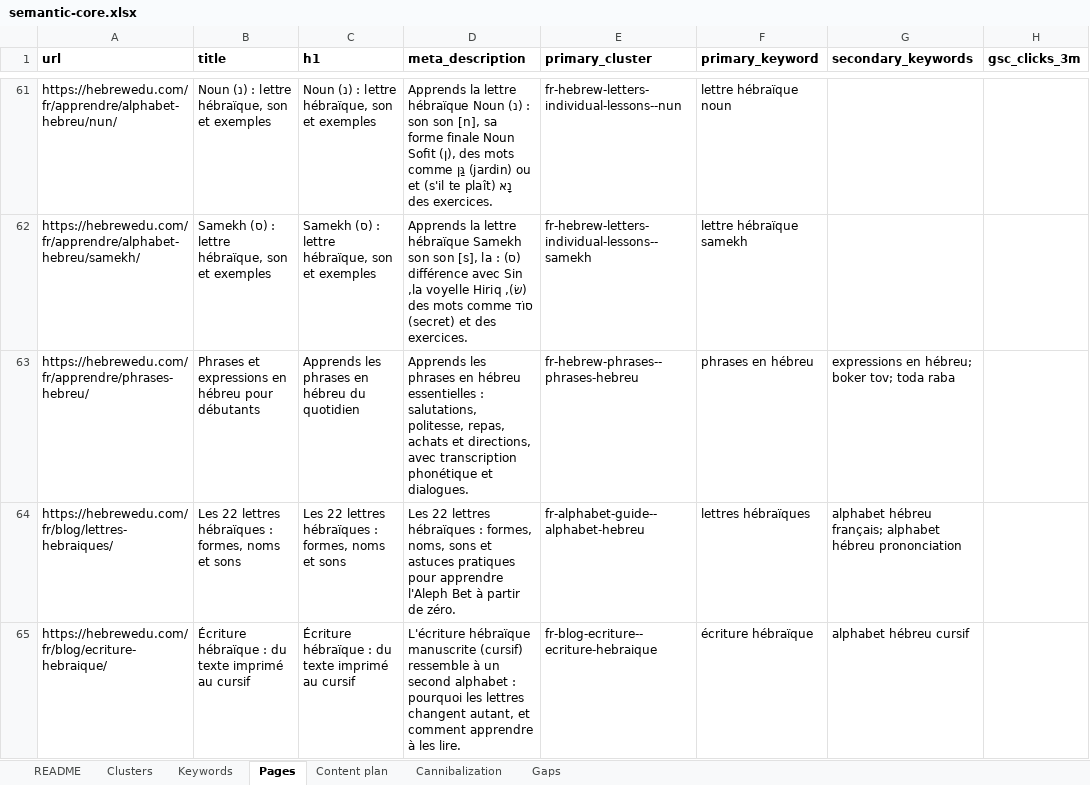
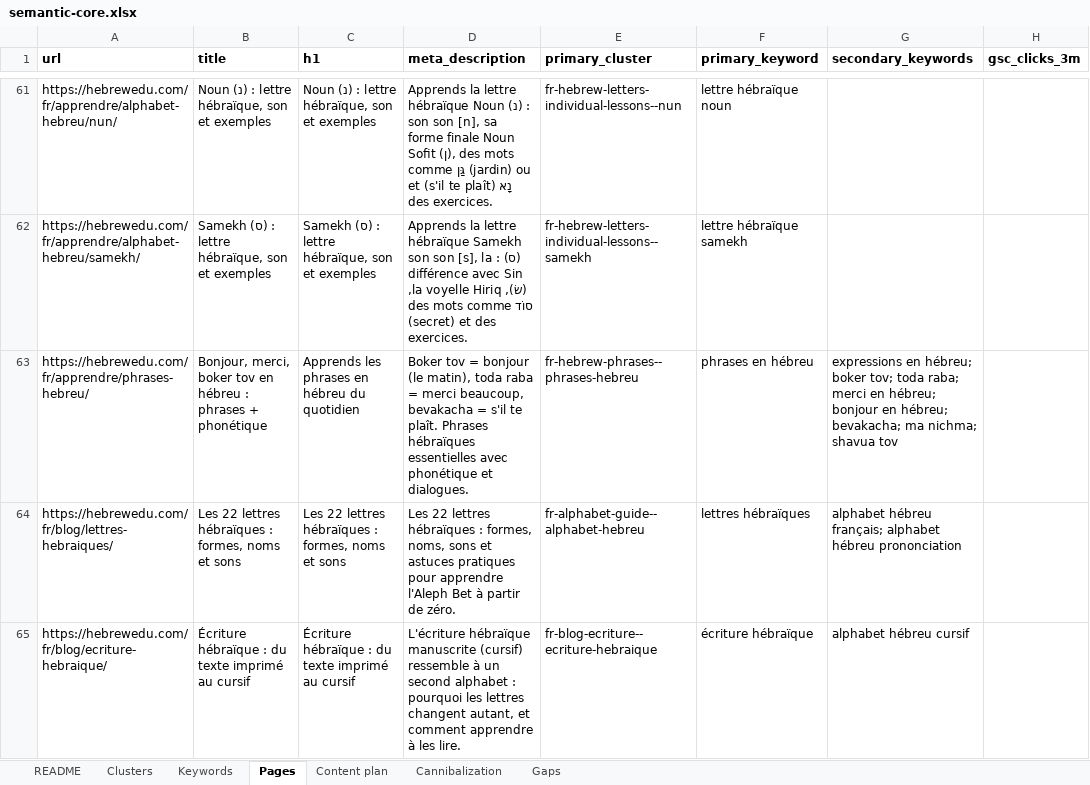
Before and after one commit to vicso-name/hebrewedu-site, an Excel workbook: docs/seo/semantic-core.xlsx, sheet Pages, drawn as a sheet; only a part is shown, gaps mark what is left out; values as stored, in another font and other column widths than the file's, no borders; the diff names each change by its address in the sheet, - before the commit and + after, or states it on an @@ line.

```diff
--- a/docs/seo/semantic-core.xlsx (sheet Pages)
+++ b/docs/seo/semantic-core.xlsx (sheet Pages)
-B63 (title): Phrases et expressions en hébreu pour débutants
+B63 (title): Bonjour, merci, boker tov en hébreu : phrases + phonétique
-D63 (meta_description): Apprends les phrases en hébreu essentielles : salutations, politesse, repas, achats et directions, avec transcription phonétique et…
+D63 (meta_description): Boker tov = bonjour (le matin), toda raba = merci beaucoup, bevakacha = s'il te plaît. Phrases hébraïques essentielles avec phonétique et…
-G63 (secondary_keywords): …tov; toda raba
+G63 (secondary_keywords): …tov; toda raba; merci en hébreu; bonjour en hébreu; bevakacha; ma nichma; shavua tov
```
Also changed, not shown: 5 other files.
